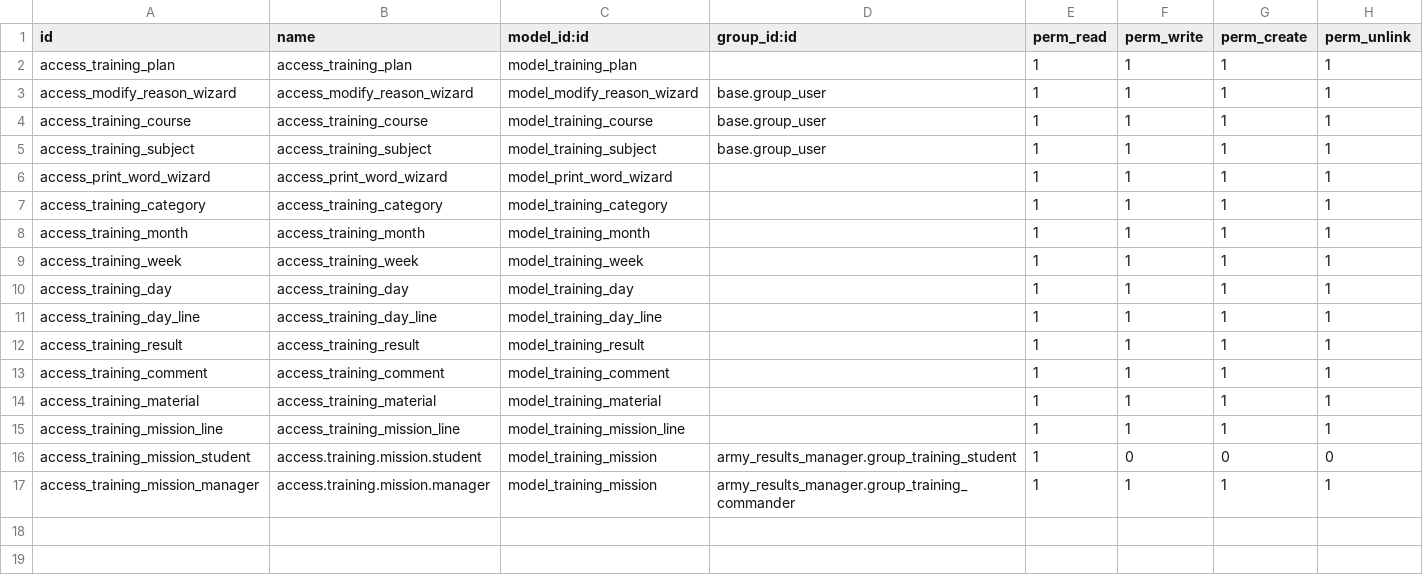
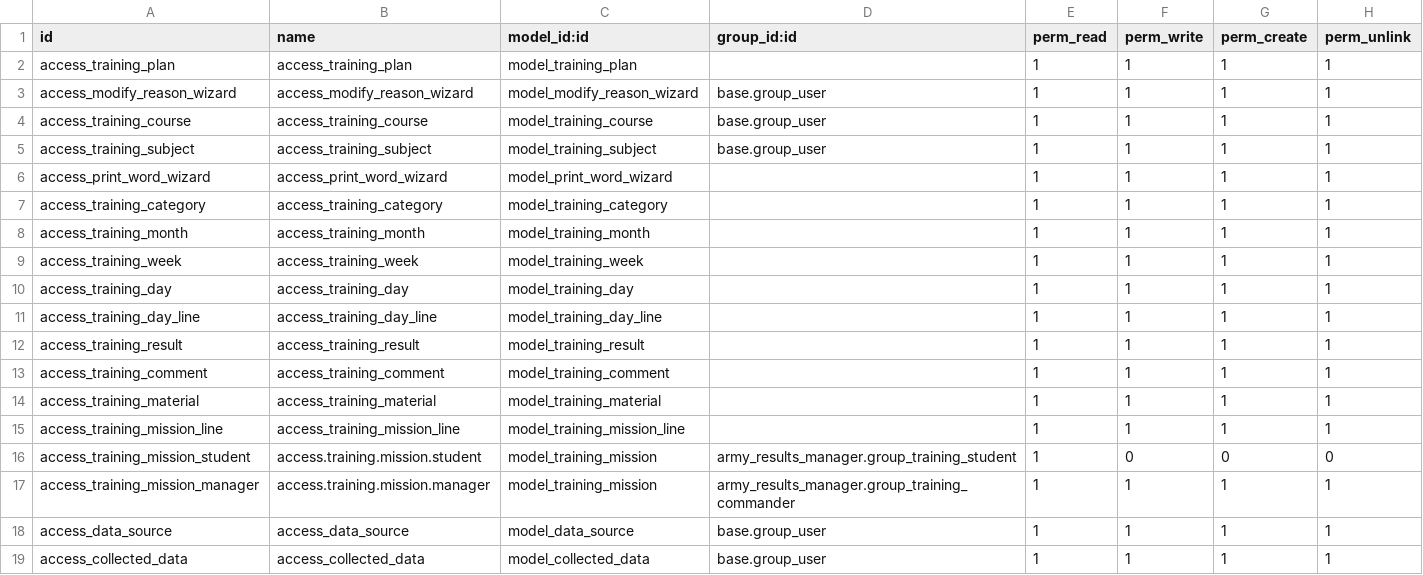
Before and after one commit to huydh1900/army_results, a CSV file: army_results_manager/security/ir.model.access.csv, drawn as a sheet; the diff names each change by its address in the sheet, - before the commit and + after, or states it on an @@ line.

```diff
--- a/army_results_manager/security/ir.model.access.csv
+++ b/army_results_manager/security/ir.model.access.csv
+row 18: access_data_source | access_data_source | model_data_source | base.group_user | 1 | 1 | 1 | 1
+row 19: access_collected_data | access_collected_data | model_collected_data | base.group_user | 1 | 1 | 1 | 1
```
Also changed, not shown: 7 other files.
